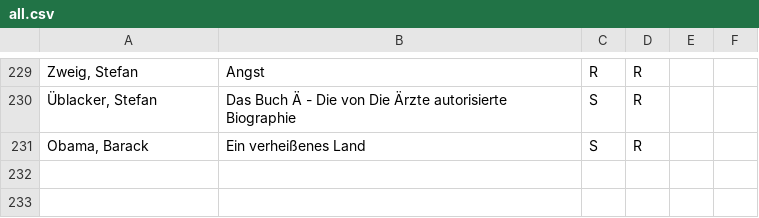
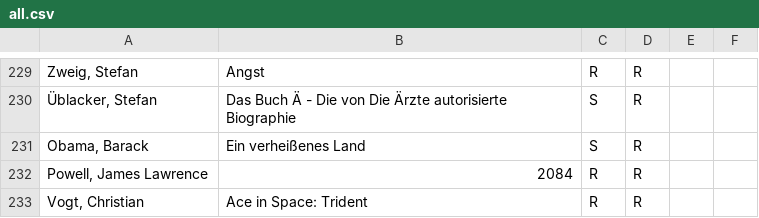
Before and after one commit to michael-simons/goodreads, a CSV file: all.csv, drawn as a sheet; only a part is shown, gaps mark what is left out; the diff names each change by its address in the sheet, - before the commit and + after, or states it on an @@ line.

Commit message:
Add new books.

```diff
--- a/all.csv
+++ b/all.csv
+row 232: Powell, James Lawrence | 2084 | R | R
+row 233: Vogt, Christian | Ace in Space: Trident | R | R
```
